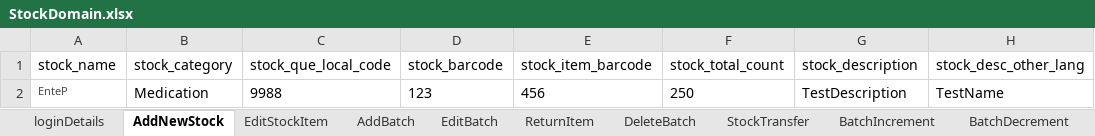
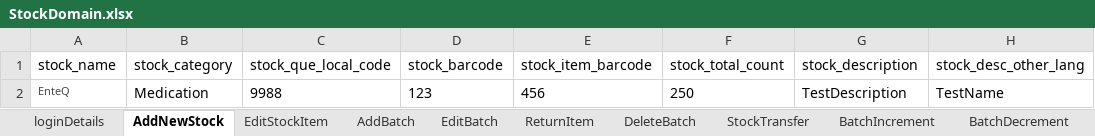
Before and after one commit to manojvyavahare27/ReleaseC4Automation, an Excel workbook: ExcelFiles/StockDomain.xlsx, sheet AddNewStock, drawn as a sheet; only a part is shown; values as stored, in another font and other column widths than the file's, no borders; the diff names each change by its address in the sheet, - before the commit and + after, or states it on an @@ line.

Commit message:
change in excel

```diff
--- a/ExcelFiles/StockDomain.xlsx (sheet AddNewStock)
+++ b/ExcelFiles/StockDomain.xlsx (sheet AddNewStock)
-A2 (stock_name): EnteP
+A2 (stock_name): EnteQ
```
Also changed, not shown: sheet EditStockItem, ExcelFiles/AppointmentDomain.xlsx, ExcelFiles/PatientDomain.xlsx, 1 other file.
